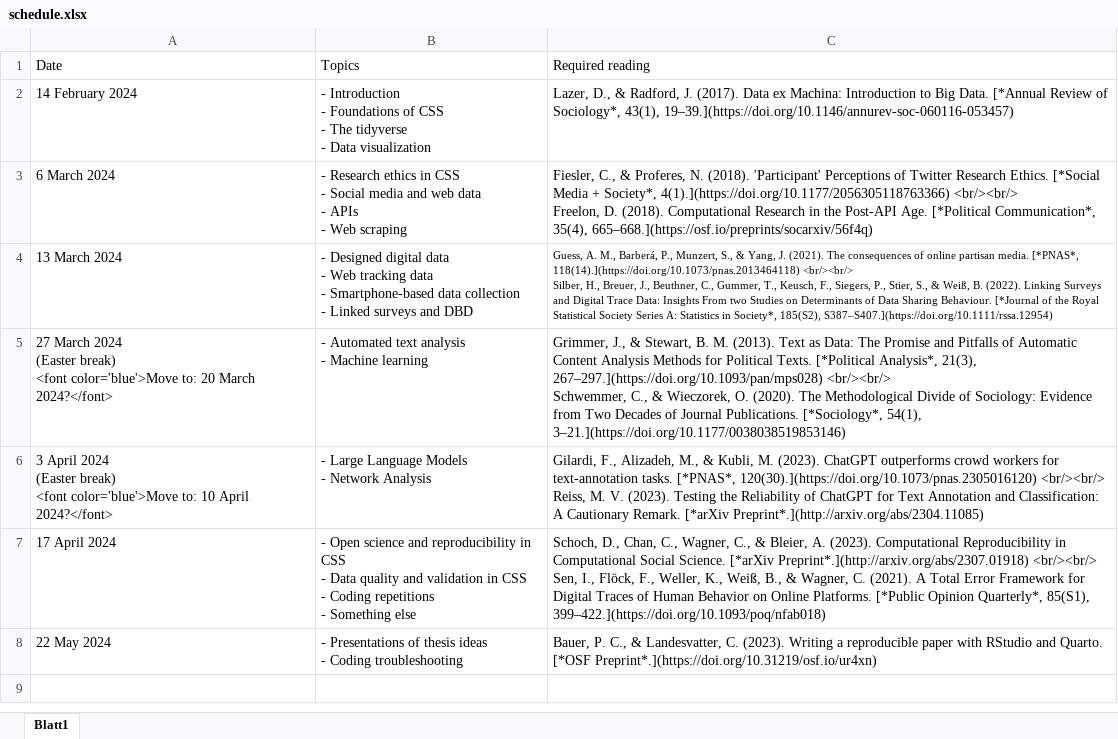
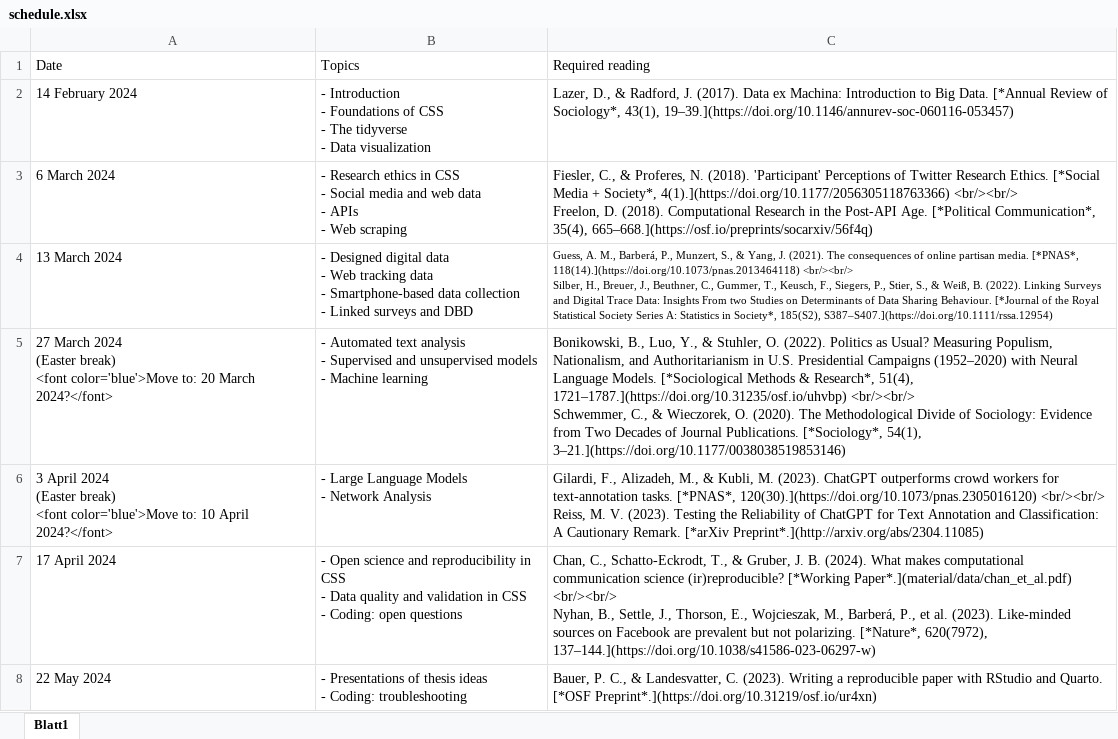
Before and after one commit to sebstier/ma_css24, an Excel workbook: material/data/schedule.xlsx, sheet Blatt1, drawn as a sheet; values as stored, in another font and other column widths than the file's, no borders; ↵ is a line break in a cell; the diff names each change by its address in the sheet, - before the commit and + after, or states it on an @@ line.

Commit message:
updated materials, added syllabus

```diff
--- a/material/data/schedule.xlsx (sheet Blatt1)
+++ b/material/data/schedule.xlsx (sheet Blatt1)
-B5: …analysis ↵ - Machine learning
+B5: …analysis ↵ - Supervised and unsupervised models ↵ - Machine learning
-C5: Grimmer, J., & Stewart, B. M. (2013). Text as Data: The Promise and Pitfalls of Automatic Content Analysis Methods for Political Texts. [*Political Analysis*, 21(3), 267–297.](https://doi.org/10.1093/pan/mps028) <br/><br/> ↵ Schwemmer,…
+C5: Bonikowski, B., Luo, Y., & Stuhler, O. (2022). Politics as Usual? Measuring Populism, Nationalism, and Authoritarianism in U.S. Presidential Campaigns (1952–2020) with Neural Language Models. [*Sociological Methods & Research*, 51(4), 1721–1787.](https://doi.org/10.31235/osf.io/uhvbp) <br/><br/> ↵ Schwemmer,…
-B7: …CSS ↵ - Coding repetitions ↵ - Something else
+B7: …CSS ↵ - Coding: open questions
-C7: Schoch, D., Chan, C., Wagner, C., & Bleier, A. (2023). Computational Reproducibility in Computational Social Science. [*arXiv Preprint*.](http://arxiv.org/abs/2307.01918) <br/><br/> ↵ Sen, I., Flöck, F., Weller, K., Weiß, B., & Wagner, C. (2021). A Total Error Framework for Digital Traces of Human Behavior on Online Platforms. [*Public Opinion Quarterly*, 85(S1), 399–422.](https://doi.org/10.1093/poq/nfab018)
+C7: Chan, C., Schatto-Eckrodt, T., & Gruber, J. B. (2024). What makes computational communication science (ir)reproducible? [*Working Paper*.](material/data/chan_et_al.pdf) <br/><br/> ↵ Nyhan, B., Settle, J., Thorson, E., Wojcieszak, M., Barberá, P., et al. (2023). Like-minded sources on Facebook are prevalent but not polarizing. [*Nature*, 620(7972), 137–144.](https://doi.org/10.1038/s41586-023-06297-w)
-B8: …ideas ↵ - Coding troubleshooting
+B8: …ideas ↵ - Coding: troubleshooting
```
Also changed, not shown: 45 other files.
